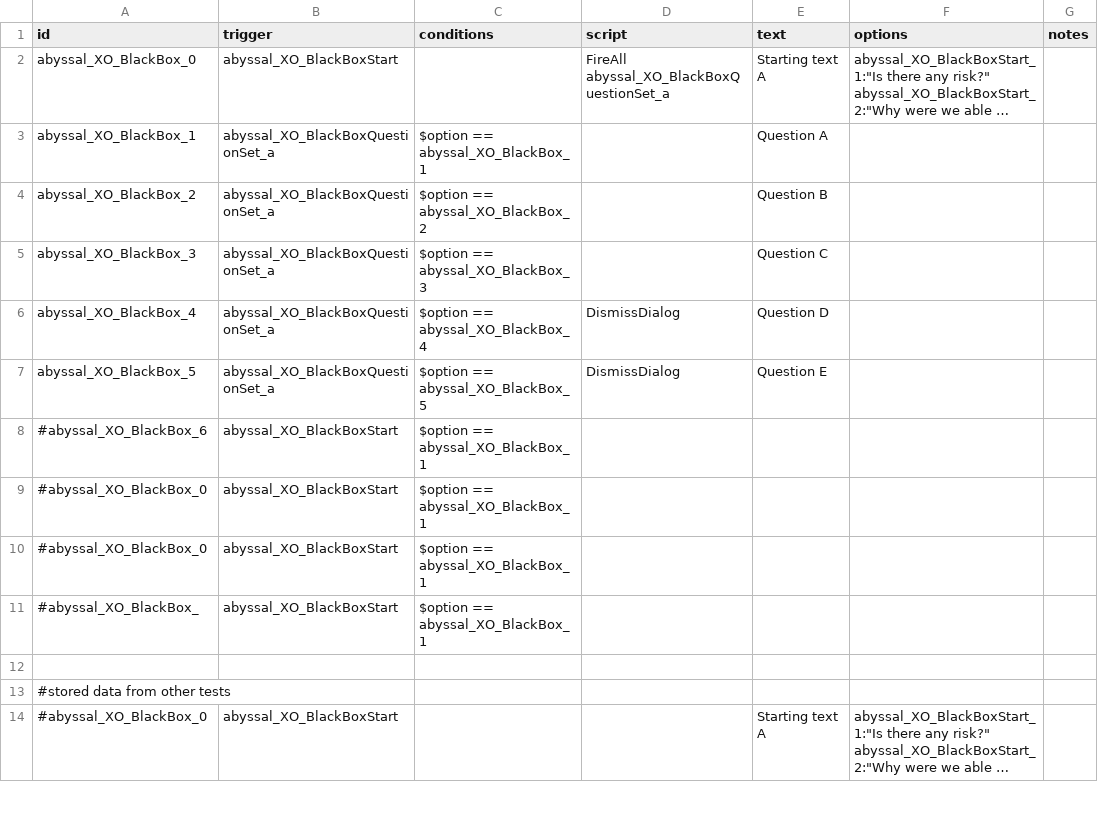
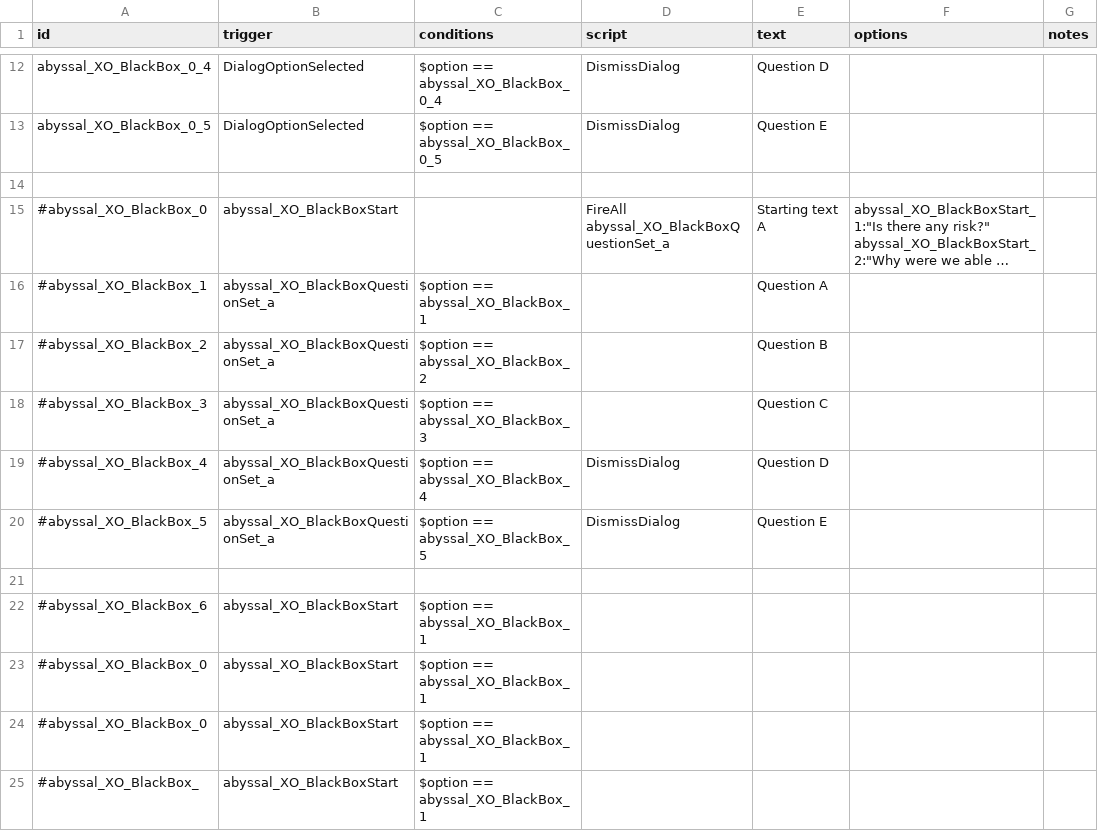
Before and after one commit to Alaricdragon/Abyssal_XO, a CSV file: data/campaign/rules.csv, drawn as a sheet; only a part is shown, gaps mark what is left out; the shorter side is filled out with more unchanged rows; long unchanged cells end in …; addresses are those after the commit; the diff covers the shown part only; the diff names each change by its address in the sheet, - before the commit and + after, or states it on an @@ line.

Commit message:
worked on dialog maps

```diff
--- a/data/campaign/rules.csv
+++ b/data/campaign/rules.csv
+row 12: abyssal_XO_BlackBox_0_4 | DialogOptionSelected | $option == abyssal_XO_BlackBox_0_4 | DismissDialog | Question D
+row 13: abyssal_XO_BlackBox_0_5 | DialogOptionSelected | $option == abyssal_XO_BlackBox_0_5 | DismissDialog | Question E
+row 14: (empty)
-A15 (id): abyssal_XO_BlackBox_0
+A15 (id): #abyssal_XO_BlackBox_0
-A16 (id): abyssal_XO_BlackBox_1
+A16 (id): #abyssal_XO_BlackBox_1
-A17 (id): abyssal_XO_BlackBox_2
+A17 (id): #abyssal_XO_BlackBox_2
-A18 (id): abyssal_XO_BlackBox_3
+A18 (id): #abyssal_XO_BlackBox_3
-A19 (id): abyssal_XO_BlackBox_4
+A19 (id): #abyssal_XO_BlackBox_4
-A20 (id): abyssal_XO_BlackBox_5
+A20 (id): #abyssal_XO_BlackBox_5
+row 21: (empty)
```
Also changed, not shown: 10 added rows elsewhere in this file, 3 other files.
